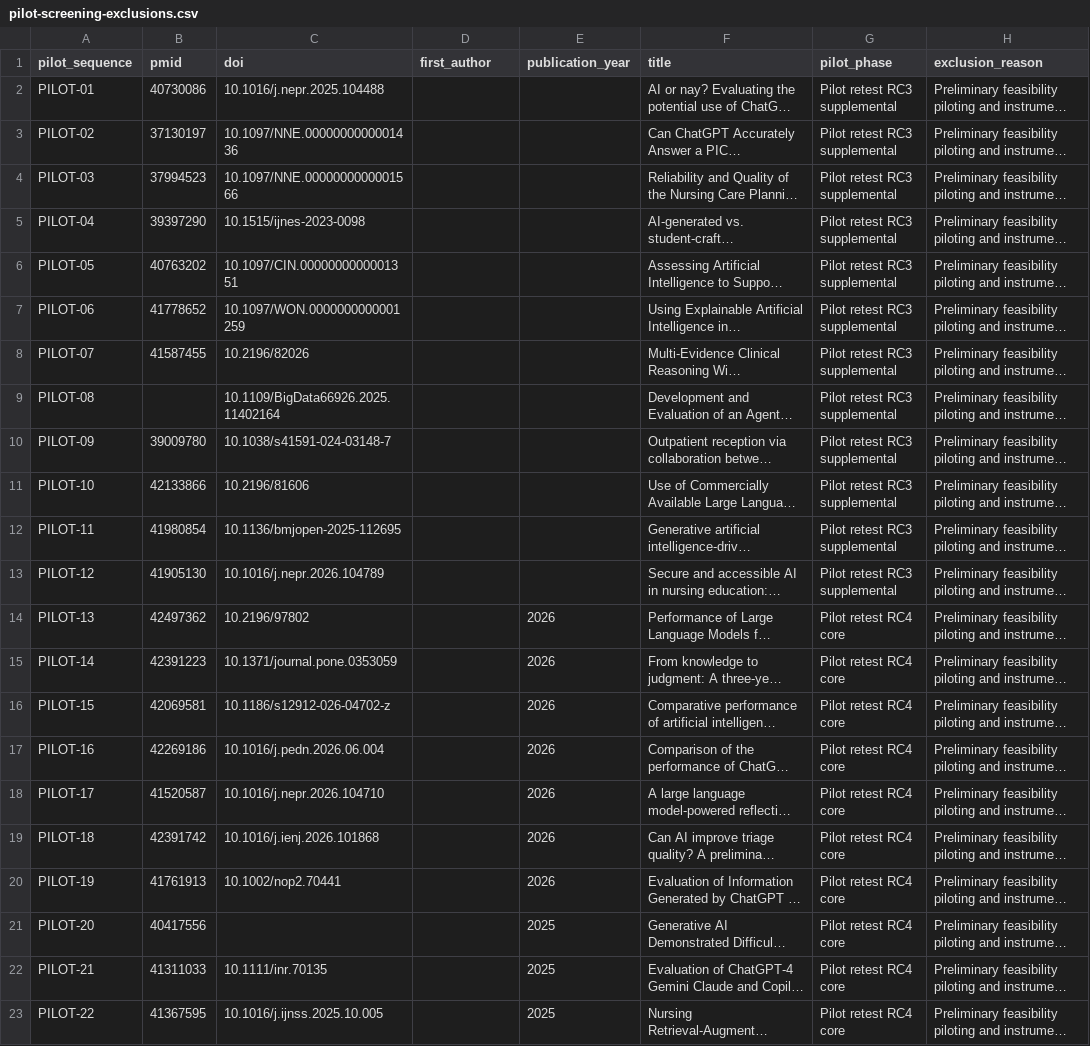
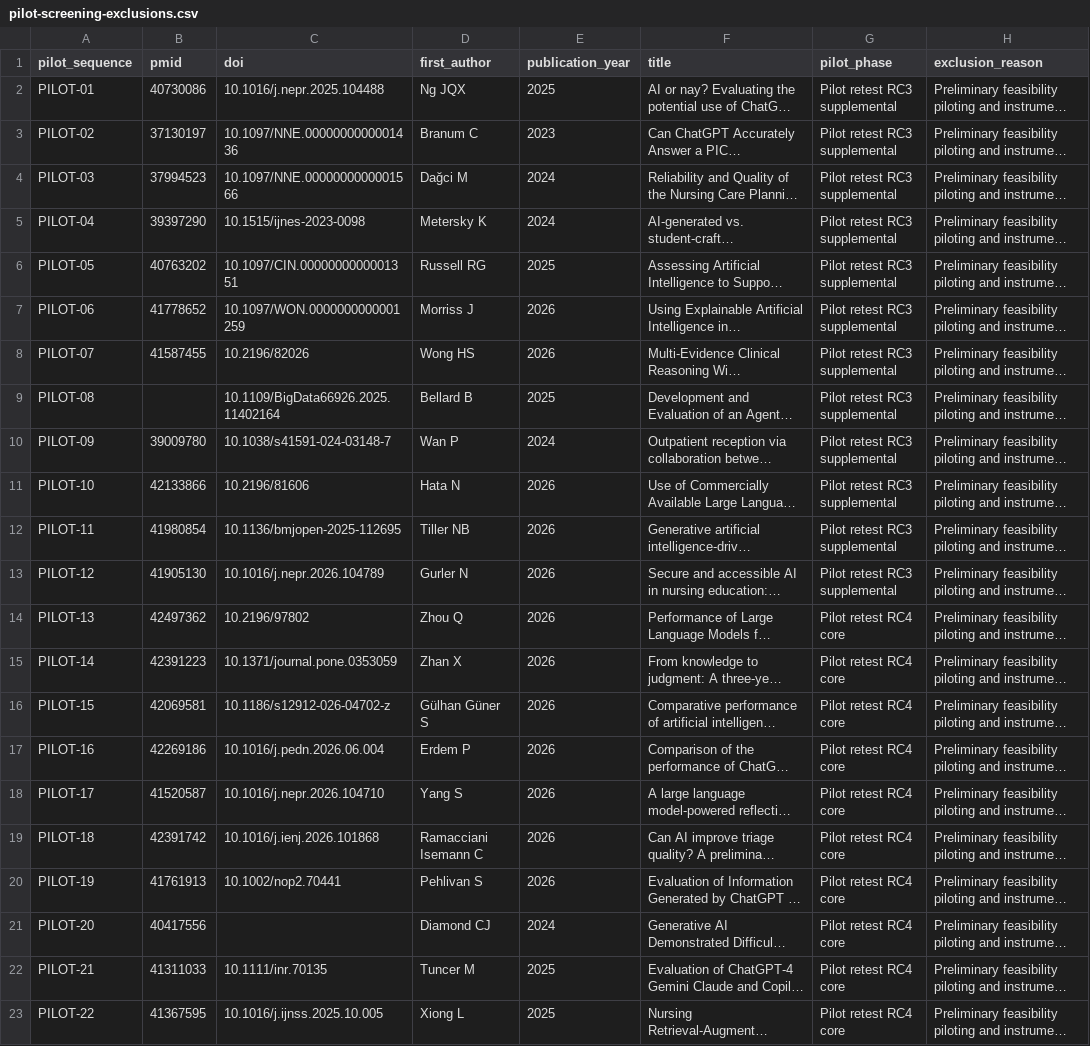
Before and after one commit to 871922384/nursing-genai-audit-calibration, a CSV file: data/pilot-screening-exclusions.csv, drawn as a sheet; only a part is shown; long unchanged cells end in …; the diff covers the shown part only; the diff names each change by its address in the sheet, - before the commit and + after, or states it on an @@ line.

Commit message:
feat: release v0.2.1 with deterministic locator classification, complete pilot exclusion metadata, and preserved pilot phases

```diff
--- a/data/pilot-screening-exclusions.csv
+++ b/data/pilot-screening-exclusions.csv
-D2 (first_author): (empty)
+D2 (first_author): Ng JQX
-E2 (publication_year): (empty)
+E2 (publication_year): 2025
-D3 (first_author): (empty)
+D3 (first_author): Branum C
-E3 (publication_year): (empty)
+E3 (publication_year): 2023
-D4 (first_author): (empty)
+D4 (first_author): Dağci M
-E4:E5 (publication_year): (empty)
+E4:E5 (publication_year): 2024
-D5 (first_author): (empty)
+D5 (first_author): Metersky K
-D6 (first_author): (empty)
+D6 (first_author): Russell RG
-E6 (publication_year): (empty)
+E6 (publication_year): 2025
-D7 (first_author): (empty)
+D7 (first_author): Morriss J
-E7:E8 (publication_year): (empty)
+E7:E8 (publication_year): 2026
-D8 (first_author): (empty)
+D8 (first_author): Wong HS
-D9 (first_author): (empty)
+D9 (first_author): Bellard B
-E9 (publication_year): (empty)
+E9 (publication_year): 2025
-D10 (first_author): (empty)
+D10 (first_author): Wan P
-E10 (publication_year): (empty)
+E10 (publication_year): 2024
-D11 (first_author): (empty)
+D11 (first_author): Hata N
-E11:E13 (publication_year): (empty)
+E11:E13 (publication_year): 2026
-D12 (first_author): (empty)
+D12 (first_author): Tiller NB
-D13 (first_author): (empty)
+D13 (first_author): Gurler N
-D14 (first_author): (empty)
+D14 (first_author): Zhou Q
-D15 (first_author): (empty)
+D15 (first_author): Zhan X
-D16 (first_author): (empty)
+D16 (first_author): Gülhan Güner S
-D17 (first_author): (empty)
+D17 (first_author): Erdem P
-D18 (first_author): (empty)
+D18 (first_author): Yang S
-D19 (first_author): (empty)
+D19 (first_author): Ramacciani Isemann C
-D20 (first_author): (empty)
+D20 (first_author): Pehlivan S
-D21 (first_author): (empty)
+D21 (first_author): Diamond CJ
-E21 (publication_year): 2025
+E21 (publication_year): 2024
-D22 (first_author): (empty)
+D22 (first_author): Tuncer M
-D23 (first_author): (empty)
+D23 (first_author): Xiong L
```
Also changed, not shown: 5 edited cells elsewhere in this file, 2 other files.
